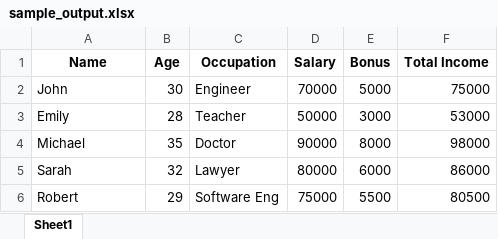
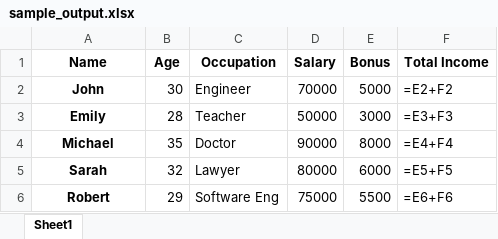
Before and after one commit to Sherzoy/LGO, an Excel workbook: sample_output.xlsx, sheet Sheet1, drawn as a sheet; values as stored, in another font and other column widths than the file's, no borders; formulas without a stored value are shown as written; the diff names each change by its address in the sheet, - before the commit and + after, or states it on an @@ line.

Commit message:
Excel Reader

```diff
--- a/sample_output.xlsx (sheet Sheet1)
+++ b/sample_output.xlsx (sheet Sheet1)
@@ A2:A6 bold: off → on, alignment: left → center @@
-F2 (Total Income): 75000
+F2 (Total Income): =E2+F2
-F3 (Total Income): 53000
+F3 (Total Income): =E3+F3
-F4 (Total Income): 98000
+F4 (Total Income): =E4+F4
-F5 (Total Income): 86000
+F5 (Total Income): =E5+F5
-F6 (Total Income): 80500
+F6 (Total Income): =E6+F6
```
Also changed, not shown: 3 other files.
